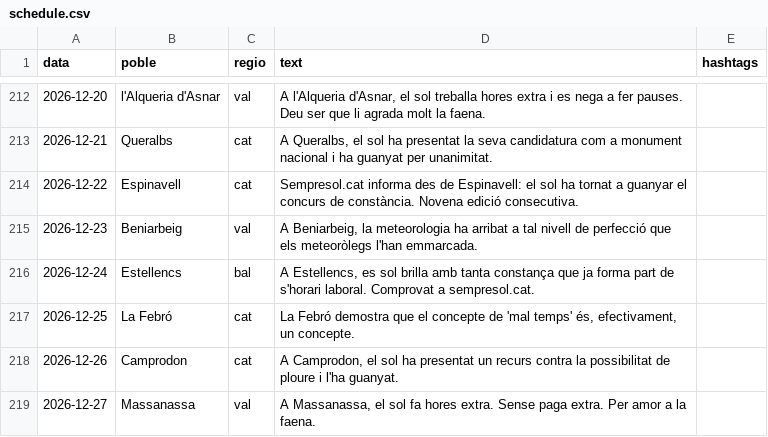
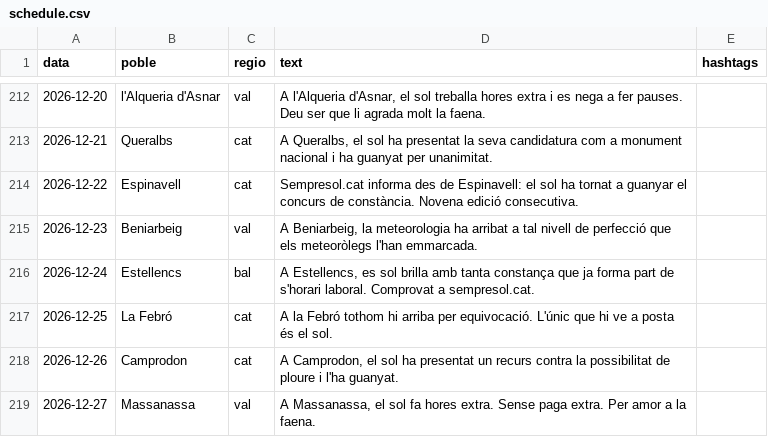
Before and after one commit to ncalbet/sempresol, a CSV file: sempresol-instagram/data/schedule.csv, drawn as a sheet; only a part is shown, gaps mark what is left out.

```diff
--- a/sempresol-instagram/data/schedule.csv
+++ b/sempresol-instagram/data/schedule.csv
@@ -216,3 +216,3 @@ data,poble,regio,text,hashtags
 2026-12-24,Estellencs,bal,"A Estellencs, es sol brilla amb tanta constança que ja forma part de s'horari laboral. Comprovat a sempresol.cat."
-2026-12-25,La Febró,cat,"La Febró demostra que el concepte de 'mal temps' és, efectivament, un concepte."
+2026-12-25,La Febró,cat,"A la Febró tothom hi arriba per equivocació. L'únic que hi ve a posta és el sol."
 2026-12-26,Camprodon,cat,"A Camprodon, el sol ha presentat un recurs contra la possibilitat de ploure i l'ha guanyat."
```
